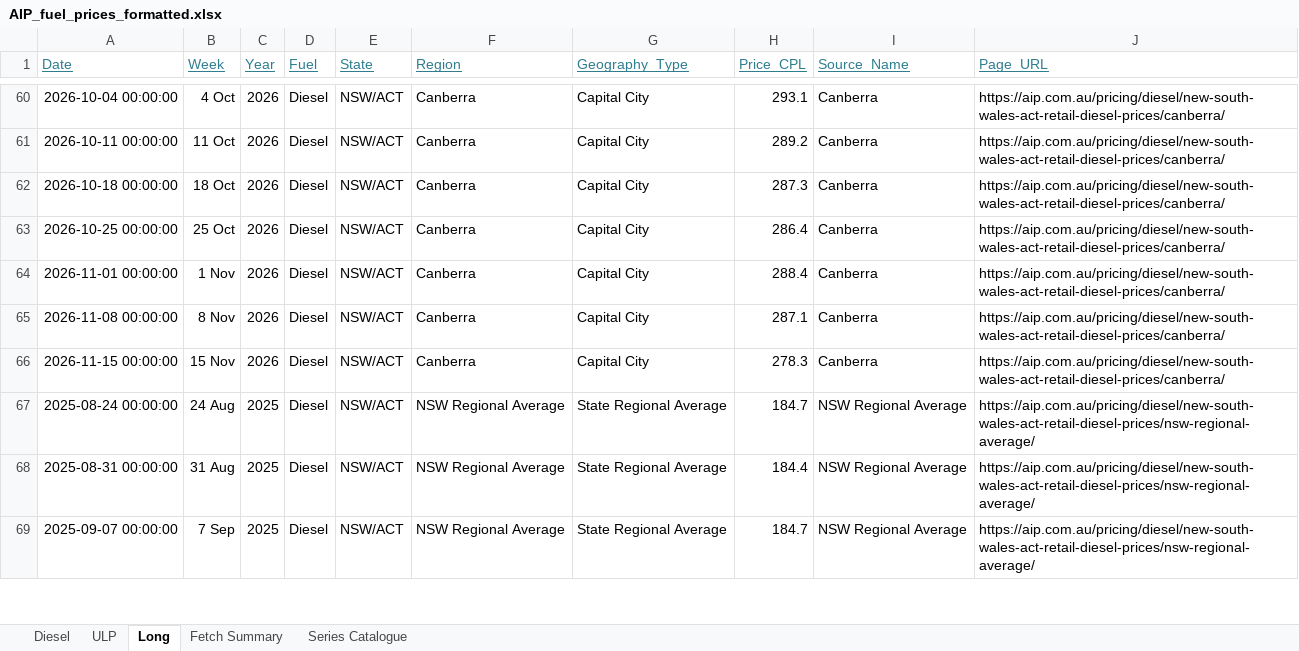
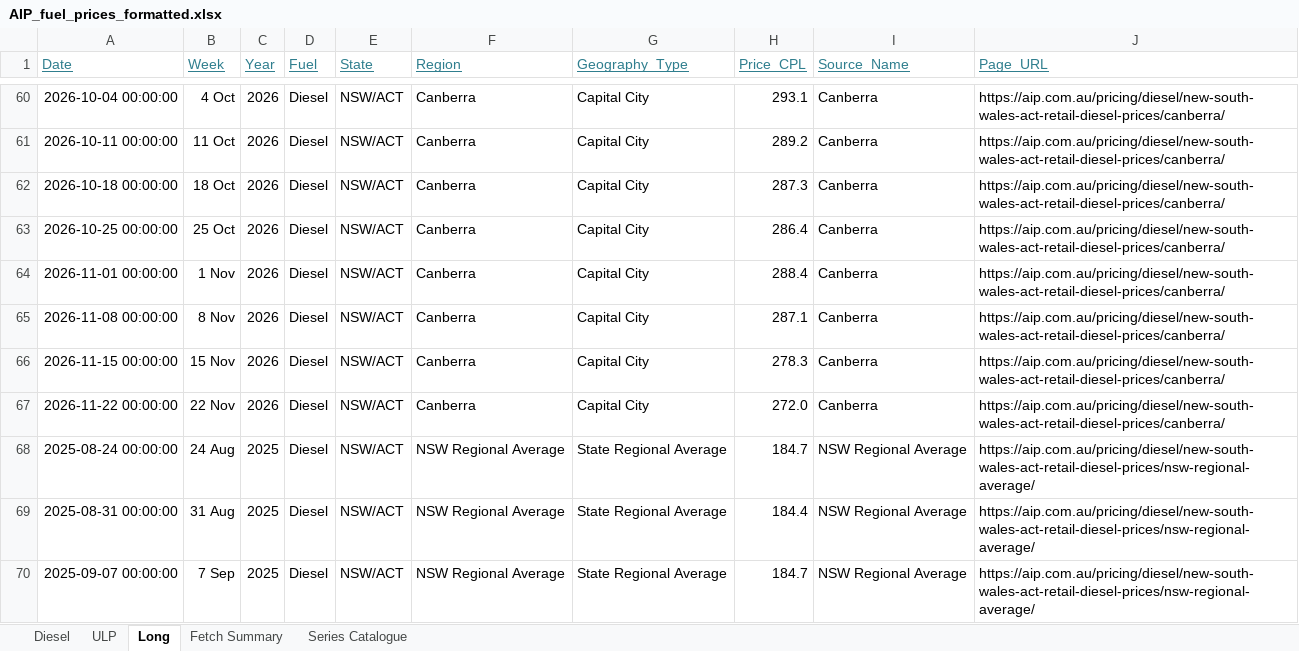
Before and after one commit to ResearchTourismNT/Fuel-Prices, an Excel workbook: data/Weekly Fuel Price Data/AIP_fuel_prices_formatted.xlsx, sheet Long, drawn as a sheet; only a part is shown, gaps mark what is left out; values as stored, in another font and other column widths than the file's, no borders; the diff covers the shown part only; the diff names each change by its address in the sheet, - before the commit and + after, or states it on an @@ line.

Commit message:
Update weekly AIP fuel prices 2026-11-23

```diff
--- a/data/Weekly Fuel Price Data/AIP_fuel_prices_formatted.xlsx (sheet Long)
+++ b/data/Weekly Fuel Price Data/AIP_fuel_prices_formatted.xlsx (sheet Long)
+row 67: 2026-11-22 00:00:00 | 22 Nov | 2026 | Diesel | NSW/ACT | Canberra | Capital City | 272.0 | Canberra | https://aip.com.au/pricing/diesel/new-south-wales-act-retail-diesel-prices/canberra/
```
Also changed, not shown: 53 added rows elsewhere in this sheet, sheet Fetch Summary, sheet ULP, sheet Diesel, 5 other files.
